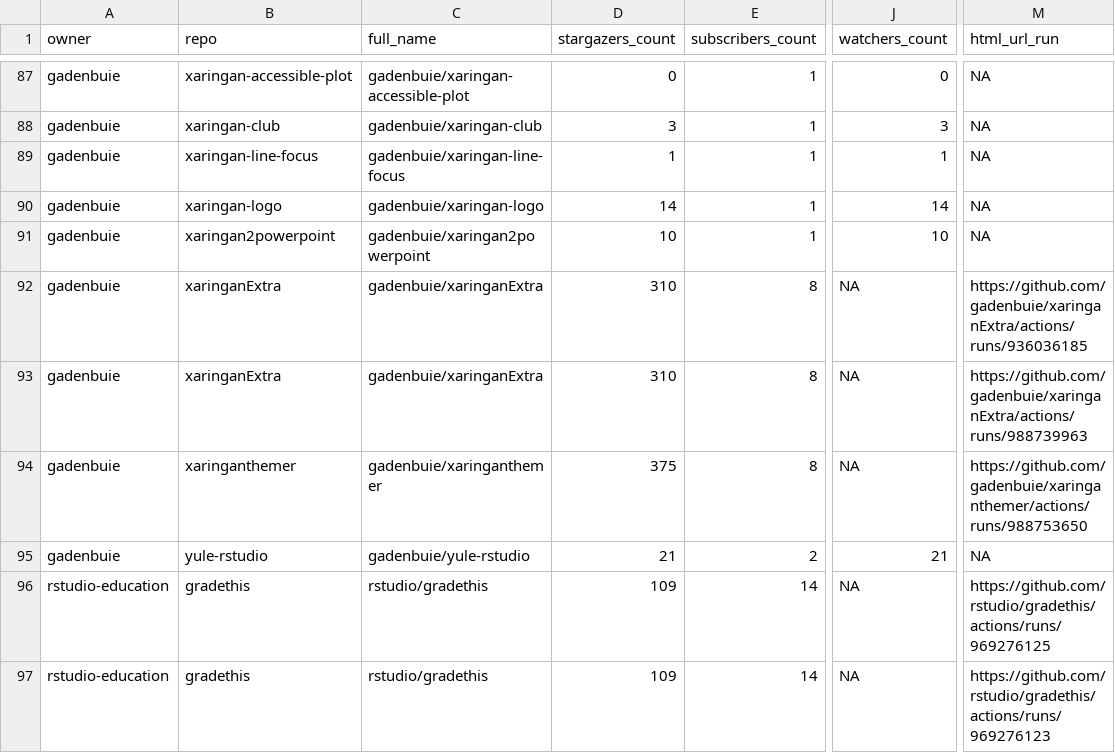
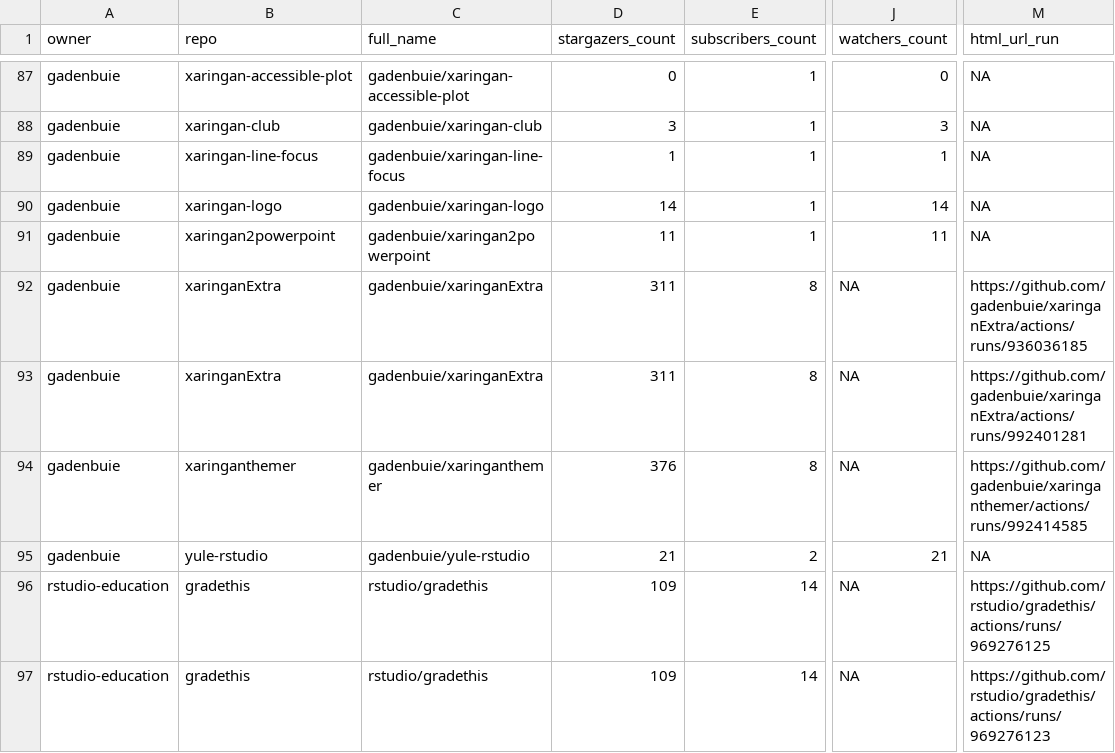
Before and after one commit to andrewcstewart/gha-dashboard, a CSV file: repos.csv, drawn as a sheet; only a part is shown, gaps mark what is left out; the diff covers the shown part only; the diff names each change by its address in the sheet, - before the commit and + after, or states it on an @@ line.

```diff
--- a/repos.csv
+++ b/repos.csv
-D91 (stargazers_count): 10
+D91 (stargazers_count): 11
-J91 (watchers_count): 10
+J91 (watchers_count): 11
-D92:D93 (stargazers_count): 310
+D92:D93 (stargazers_count): 311
-M93 (html_url_run): https://github.com/gadenbuie/xaringanExtra/actions/runs/988739963
+M93 (html_url_run): https://github.com/gadenbuie/xaringanExtra/actions/runs/992401281
-D94 (stargazers_count): 375
+D94 (stargazers_count): 376
-M94 (html_url_run): https://github.com/gadenbuie/xaringanthemer/actions/runs/988753650
+M94 (html_url_run): https://github.com/gadenbuie/xaringanthemer/actions/runs/992414585
```
Also changed, not shown: 11 edited cells elsewhere in this file, 1 other file.
